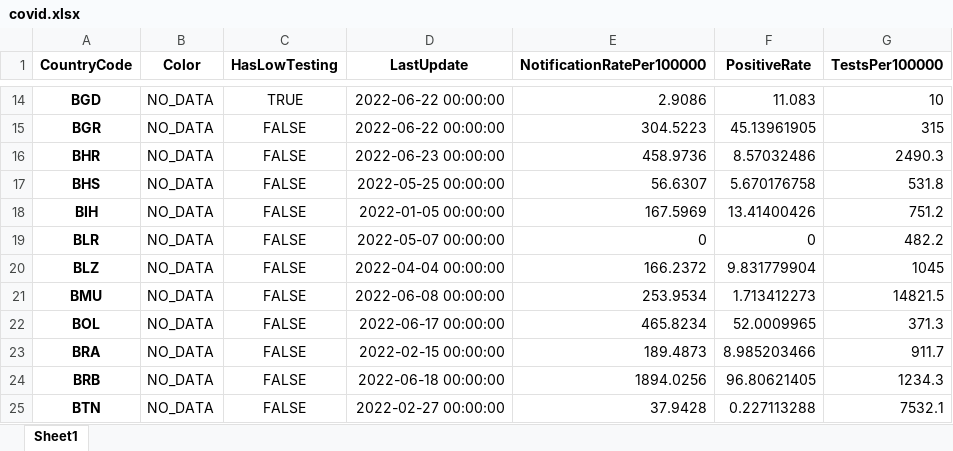
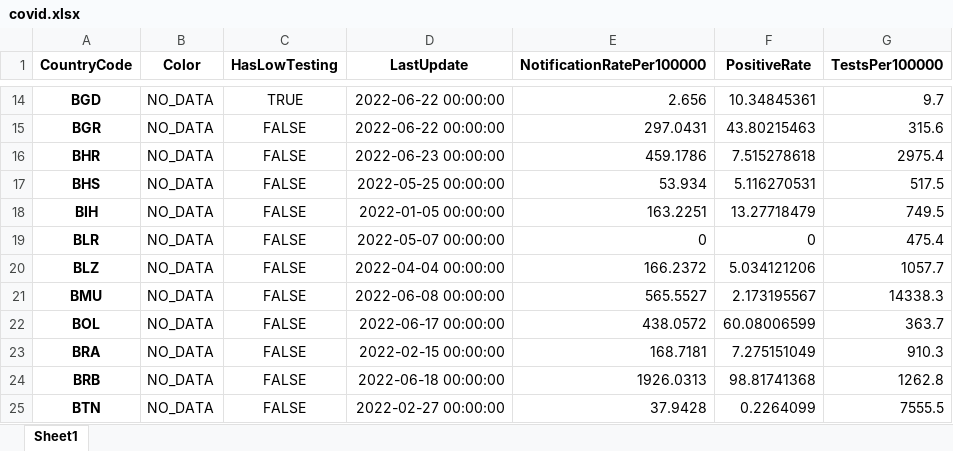
Before and after one commit to GuillaumeDerval/ecdc_covid_worldmap, an Excel workbook: covid.xlsx, sheet Sheet1, drawn as a sheet; only a part is shown, gaps mark what is left out; values as stored, in another font and other column widths than the file's, no borders; the diff covers the shown part only; the diff names each change by its address in the sheet, - before the commit and + after, or states it on an @@ line.

```diff
--- a/covid.xlsx (sheet Sheet1)
+++ b/covid.xlsx (sheet Sheet1)
-E14 (NotificationRatePer100000): 2.9086
+E14 (NotificationRatePer100000): 2.656
-F14 (PositiveRate): 11.083
+F14 (PositiveRate): 10.34845361
-G14 (TestsPer100000): 10
+G14 (TestsPer100000): 9.7
-E15 (NotificationRatePer100000): 304.5223
+E15 (NotificationRatePer100000): 297.0431
-F15 (PositiveRate): 45.13961905
+F15 (PositiveRate): 43.80215463
-G15 (TestsPer100000): 315
+G15 (TestsPer100000): 315.6
-E16 (NotificationRatePer100000): 458.9736
+E16 (NotificationRatePer100000): 459.1786
-F16 (PositiveRate): 8.57032486
+F16 (PositiveRate): 7.515278618
-G16 (TestsPer100000): 2490.3
+G16 (TestsPer100000): 2975.4
-E17 (NotificationRatePer100000): 56.6307
+E17 (NotificationRatePer100000): 53.934
-F17 (PositiveRate): 5.670176758
+F17 (PositiveRate): 5.116270531
-G17 (TestsPer100000): 531.8
+G17 (TestsPer100000): 517.5
-E18 (NotificationRatePer100000): 167.5969
+E18 (NotificationRatePer100000): 163.2251
-F18 (PositiveRate): 13.41400426
+F18 (PositiveRate): 13.27718479
-G18 (TestsPer100000): 751.2
+G18 (TestsPer100000): 749.5
-G19 (TestsPer100000): 482.2
+G19 (TestsPer100000): 475.4
-F20 (PositiveRate): 9.831779904
+F20 (PositiveRate): 5.034121206
-G20 (TestsPer100000): 1045
+G20 (TestsPer100000): 1057.7
-E21 (NotificationRatePer100000): 253.9534
+E21 (NotificationRatePer100000): 565.5527
-F21 (PositiveRate): 1.713412273
+F21 (PositiveRate): 2.173195567
-G21 (TestsPer100000): 14821.5
+G21 (TestsPer100000): 14338.3
-E22 (NotificationRatePer100000): 465.8234
+E22 (NotificationRatePer100000): 438.0572
-F22 (PositiveRate): 52.0009965
+F22 (PositiveRate): 60.08006599
-G22 (TestsPer100000): 371.3
+G22 (TestsPer100000): 363.7
-E23 (NotificationRatePer100000): 189.4873
+E23 (NotificationRatePer100000): 168.7181
-F23 (PositiveRate): 8.985203466
+F23 (PositiveRate): 7.275151049
-G23 (TestsPer100000): 911.7
+G23 (TestsPer100000): 910.3
-E24 (NotificationRatePer100000): 1894.0256
+E24 (NotificationRatePer100000): 1926.0313
-F24 (PositiveRate): 96.80621405
+F24 (PositiveRate): 98.81741368
-G24 (TestsPer100000): 1234.3
+G24 (TestsPer100000): 1262.8
-F25 (PositiveRate): 0.227113288
+F25 (PositiveRate): 0.2264099
-G25 (TestsPer100000): 7532.1
+G25 (TestsPer100000): 7555.5
```
Also changed, not shown: 379 edited cells elsewhere in this sheet, 2 other files.
